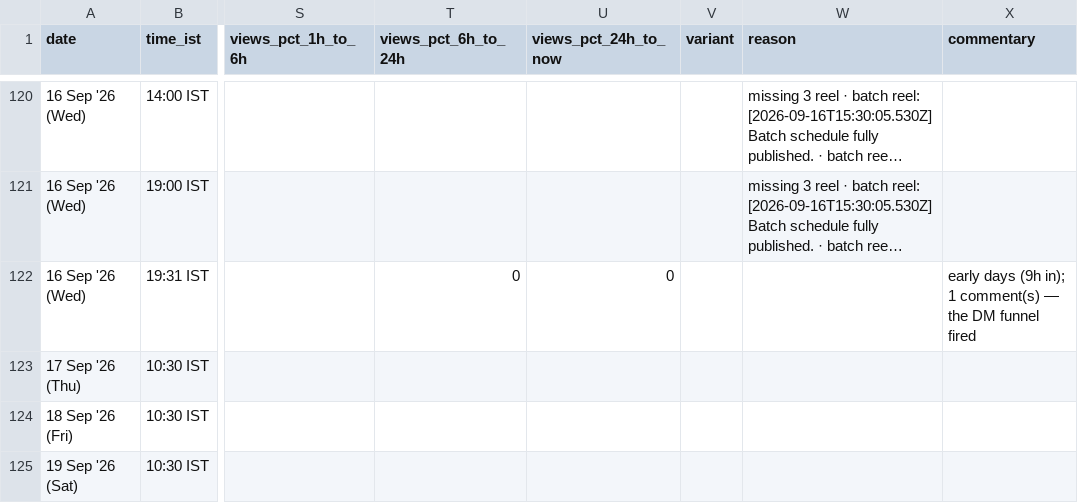
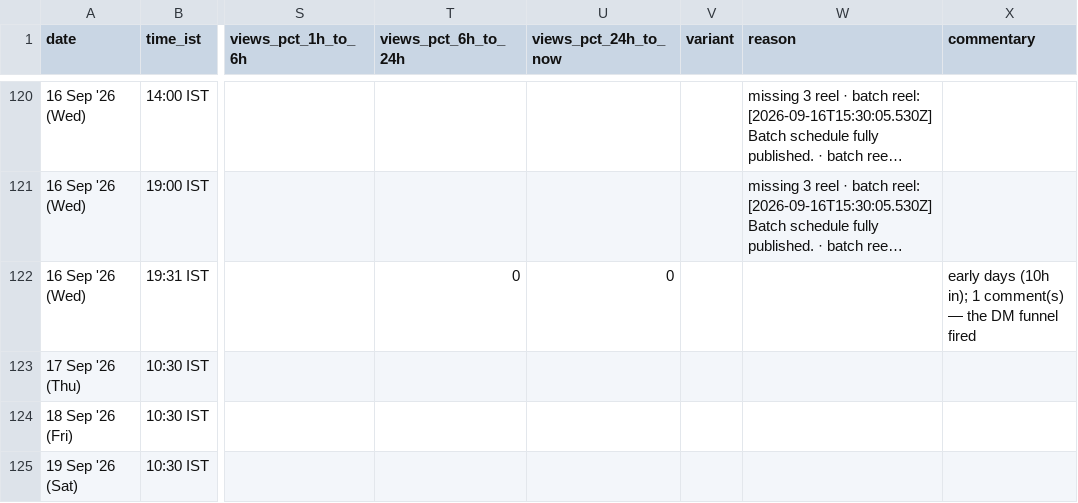
Before and after one commit to archit-akg13/architmittal.com, a CSV file: public/metrics/posts.csv, drawn as a sheet; only a part is shown, gaps mark what is left out; long unchanged cells end in …; the diff names each change by its address in the sheet, - before the commit and + after, or states it on an @@ line.

Commit message:
metrics: hourly snapshot [skip ci]

```diff
--- a/public/metrics/posts.csv
+++ b/public/metrics/posts.csv
-X122 (commentary): early days (9h in); 1…
+X122 (commentary): early days (10h in); 1…
```
Also changed, not shown: public/metrics/status.csv.
